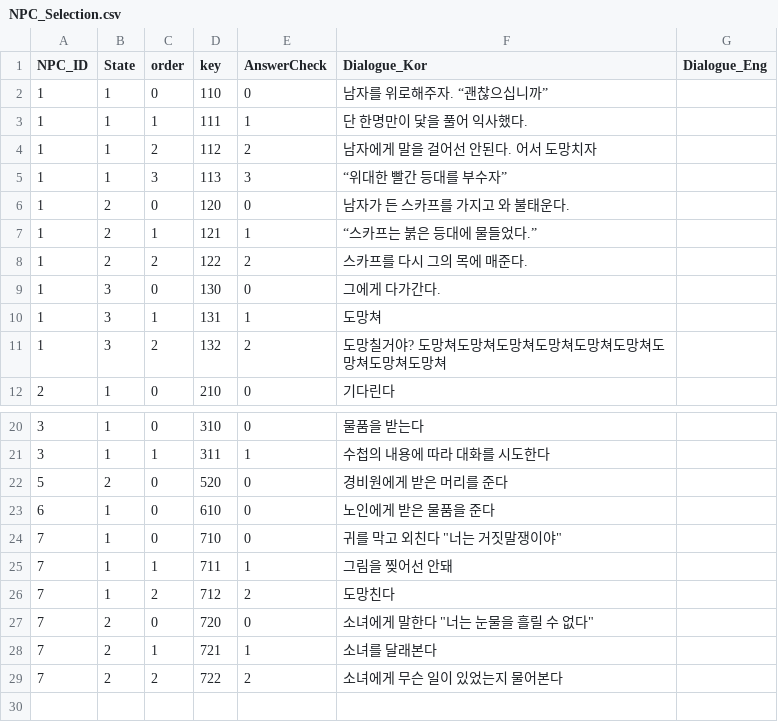
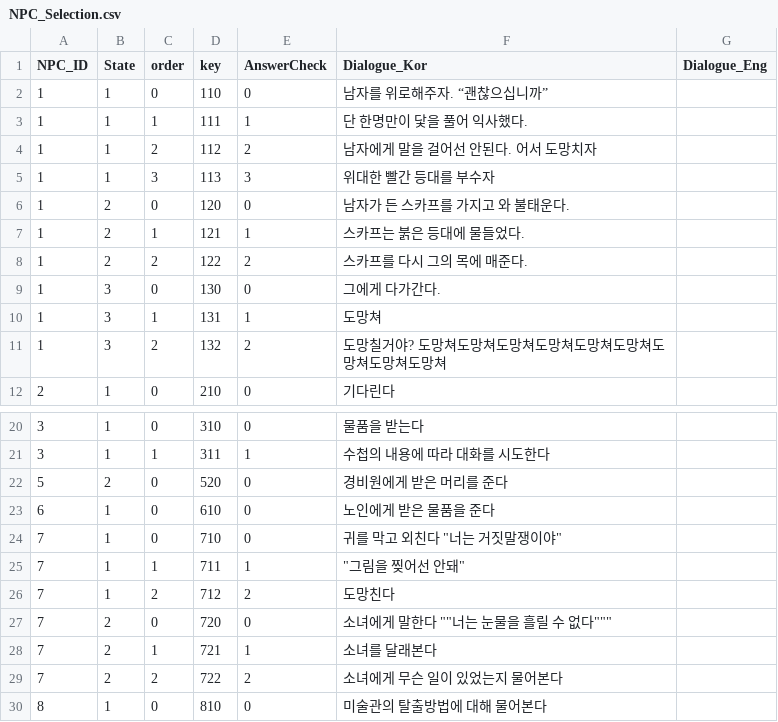
Before and after one commit to silverlnng/NapolitanProject, a CSV file: Content/CSVFile/NPC_Selection.csv, drawn as a sheet; only a part is shown, gaps mark what is left out; the diff names each change by its address in the sheet, - before the commit and + after, or states it on an @@ line.

```diff
--- a/Content/CSVFile/NPC_Selection.csv
+++ b/Content/CSVFile/NPC_Selection.csv
-F5 (Dialogue_Kor): “위대한 빨간 등대를 부수자”
+F5 (Dialogue_Kor): 위대한 빨간 등대를 부수자
-F7 (Dialogue_Kor): “스카프는 붉은 등대에 물들었다.”
+F7 (Dialogue_Kor): 스카프는 붉은 등대에 물들었다.
-F25 (Dialogue_Kor): 그림을 찢어선 안돼
+F25 (Dialogue_Kor): "그림을 찢어선 안돼"
-F27 (Dialogue_Kor): 소녀에게 말한다 "너는 눈물을 흘릴 수 없다"
+F27 (Dialogue_Kor): 소녀에게 말한다 ""너는 눈물을 흘릴 수 없다"""
+row 30: 8 | 1 | 0 | 810 | 0 | 미술관의 탈출방법에 대해 물어본다
```
Also changed, not shown: Content/CSVFile/NPC_Dialogue.csv, Content/CSVFile/NPC_Result.csv, 4 other files.
